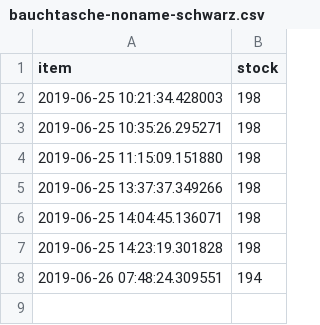
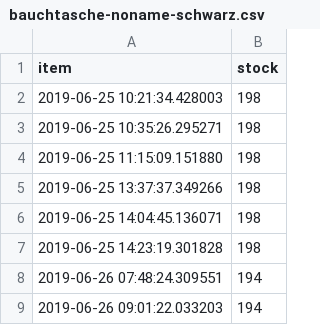
Before and after one commit to whogotpwned/amazoncrawler, a CSV file: bauchtasche-noname-schwarz.csv, drawn as a sheet; the diff names each change by its address in the sheet, - before the commit and + after, or states it on an @@ line.

```diff
--- a/bauchtasche-noname-schwarz.csv
+++ b/bauchtasche-noname-schwarz.csv
+row 9: 2019-06-26 09:01:22.033203 | 194
```
Also changed, not shown: bauchtasche-noname-pink.csv, flamingo-ball.csv, 9 other files.
